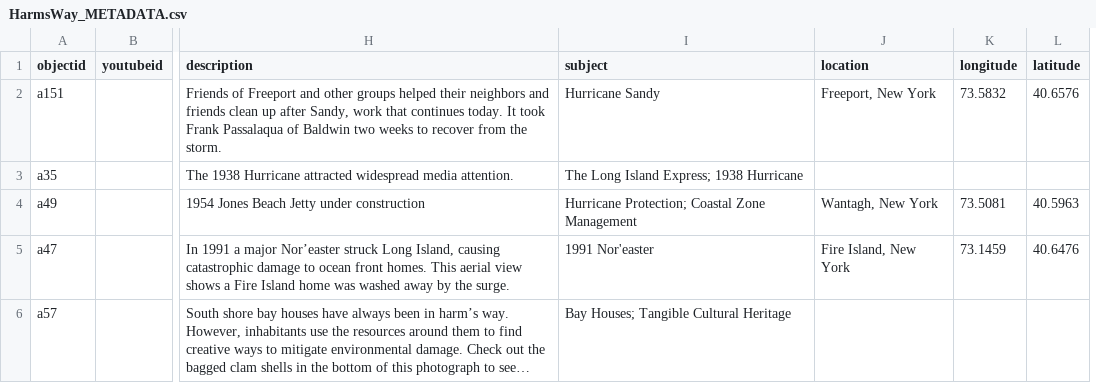
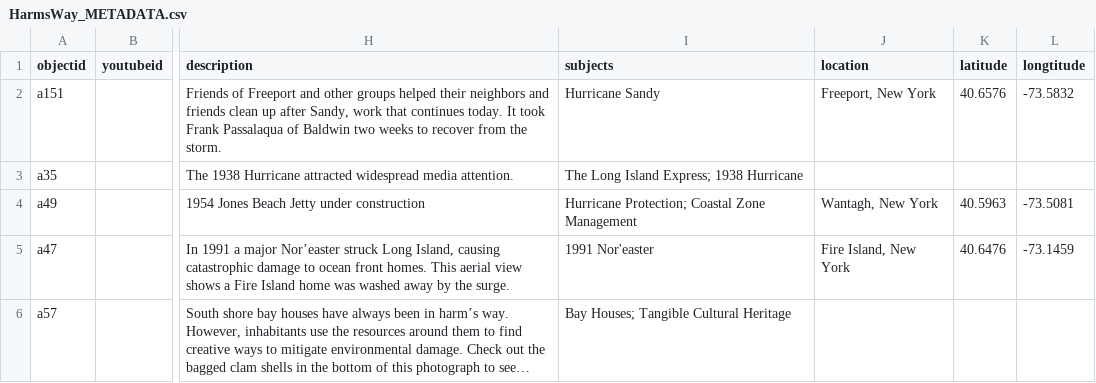
Before and after one commit to heidi-y/harmswayexhibit, a CSV file: _data/HarmsWay_METADATA.csv, drawn as a sheet; only a part is shown, gaps mark what is left out; long unchanged cells end in …; removed rows and columns are numbered as before the commit, all else as after; the diff covers the shown part only; the diff names each change by its address in the sheet, - before the commit and + after, or states it on an @@ line.

Commit message:
Add files via upload

```diff
--- a/_data/HarmsWay_METADATA.csv
+++ b/_data/HarmsWay_METADATA.csv
-column K (longitude), rows 2-5: 73.5832 |  | 73.5081 | 73.1459
+column L (longtitude), rows 2-5: -73.5832 |  | -73.5081 | -73.1459
-I1: subject
+I1: subjects
```
Also changed, not shown: 1 removed row elsewhere in this file.
